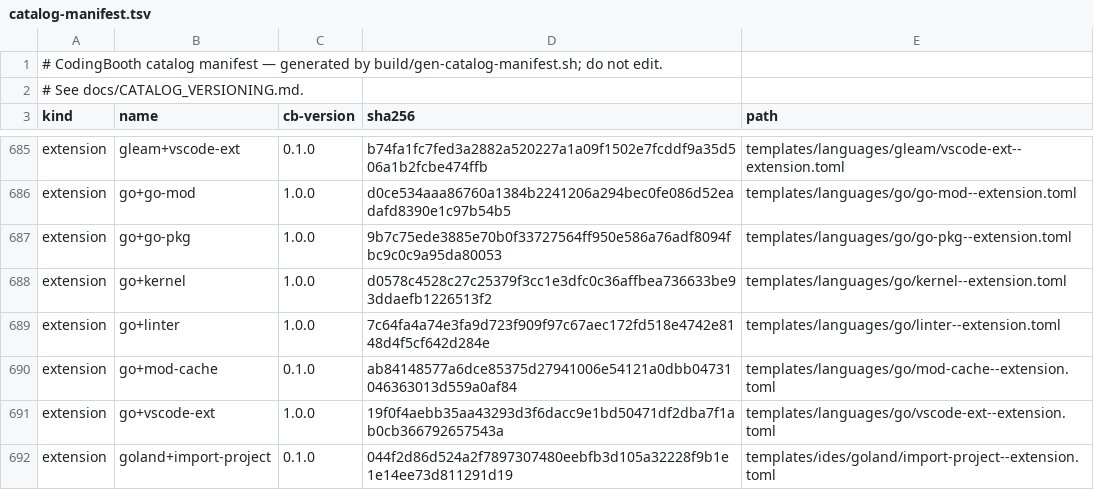
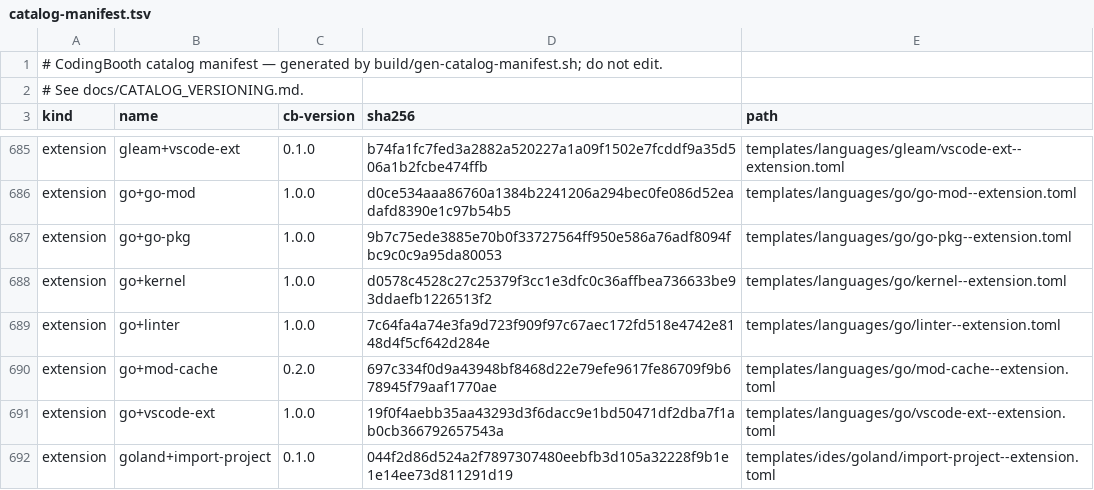
Before and after one commit to NawaMan/CodingBooth, a TSV file: build/catalog-manifest.tsv, drawn as a sheet; only a part is shown, gaps mark what is left out.

Commit message:
go+mod-cache hands both cache volumes to coder, not the build-time uid
"install go …@latest" in a Boothfile runs go install at image build time, which
fills GOCACHE at the very path this extension mounts a volume on. Docker
pre-seeds a new volume from whatever the image has there, so the volume inherits
the build-time uid 1000 — and booth-entry's home ownership sweep is -xdev, so it
chowns the mount point and nothing under it. The volume came out with its root
at the host uid and all 258 cache directories still at 1000, mode 775.

On any host whose uid is not 1000, go build then died on

    open /home/coder/.cache/go-build/71/713bcf…-d: permission denied

which is how go-example failed on macOS. Nothing about it was intermittent; it
just needed a host that is not the image.

Both paths now carry an [[owner-permission]] entry, the mechanism python's
pip-cache already uses for exactly this: booth-entry applies it from
.booth/owner-permission.yaml and, starting at the mount point, -xdev keeps it
*inside* the volume, which is where the home sweep cannot reach. 1777 also lets
two host users share the machine-wide volumes. Existing volumes are repaired on
the next start; the two files Go keeps at the cache root (README, trim.txt) are
left behind by the directories-only chown and correct themselves on first write.

Verified: go-example passes, and the volume that had been failing came back with
256 of 258 entries re-owned and go build exit 0 with a fresh trim.

```diff
--- a/build/catalog-manifest.tsv
+++ b/build/catalog-manifest.tsv
@@ -689,3 +689,3 @@ extension	go+kernel	1.0.0	d0578c4528c27c25379f3cc1e3dfc0c36affbea736633be93ddaef
 extension	go+linter	1.0.0	7c64fa4a74e3fa9d723f909f97c67aec172fd518e4742e8148d4f5cf642d284e	templates/languages/go/linter--extension.toml
-extension	go+mod-cache	0.1.0	ab84148577a6dce85375d27941006e54121a0dbb04731046363013d559a0af84	templates/languages/go/mod-cache--extension.toml
+extension	go+mod-cache	0.2.0	697c334f0d9a43948bf8468d22e79efe9617fe86709f9b678945f79aaf1770ae	templates/languages/go/mod-cache--extension.toml
 extension	go+vscode-ext	1.0.0	19f0f4aebb35aa43293d3f6dacc9e1bd50471df2dba7f1ab0cb366792657543a	templates/languages/go/vscode-ext--extension.toml
```
Also changed, not shown: 5 other files.
